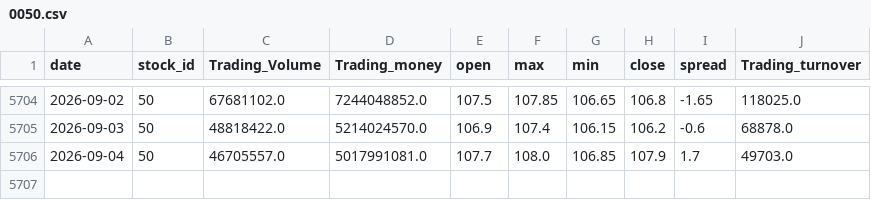
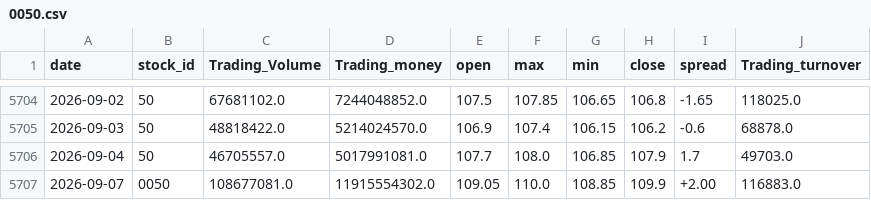
Before and after one commit to x7338681/drawdown-panel, a CSV file: data/0050.csv, drawn as a sheet; only a part is shown, gaps mark what is left out; the diff names each change by its address in the sheet, - before the commit and + after, or states it on an @@ line.

```diff
--- a/data/0050.csv
+++ b/data/0050.csv
+row 5707: 2026-09-07 | 0050 | 108677081.0 | 11915554302.0 | 109.05 | 110.0 | 108.85 | 109.9 | +2.00 | 116883.0
```
Also changed, not shown: data/btc.csv, 1 other file.
